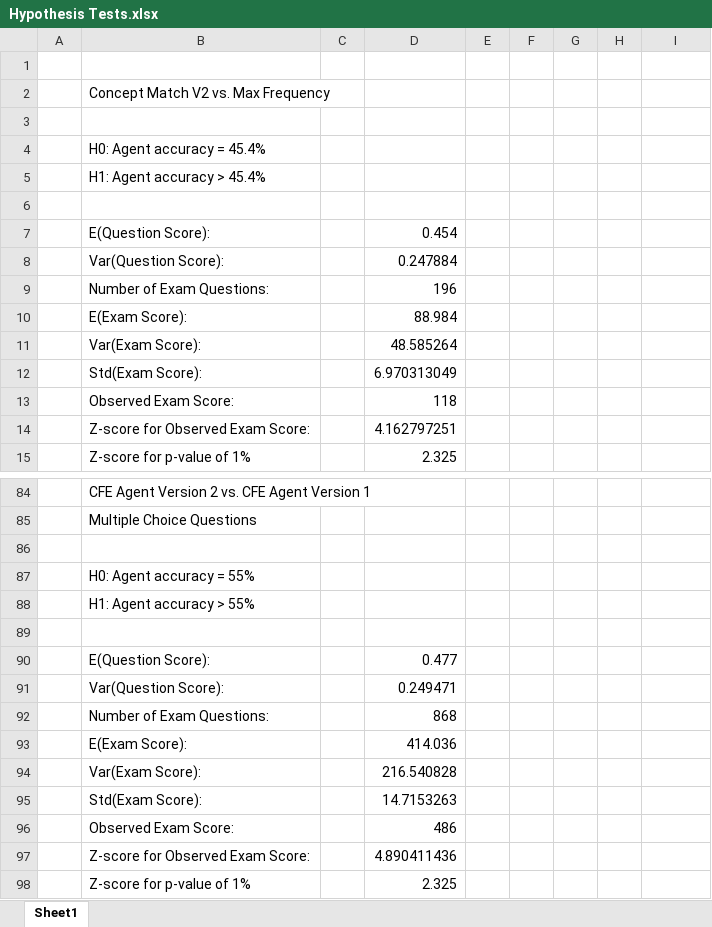
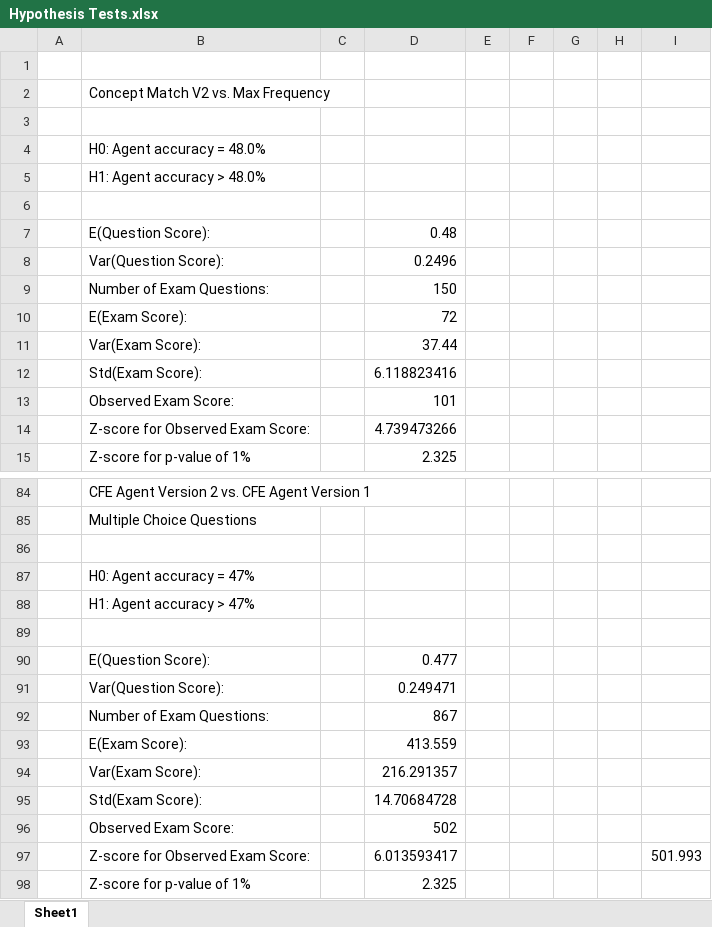
Before and after one commit to jjohnson346/cfe-exam-agent, an Excel workbook: profile data/Hypothesis Tests.xlsx, sheet Sheet1, drawn as a sheet; only a part is shown, gaps mark what is left out; values as stored, in another font and other column widths than the file's, no borders; removed rows and columns are numbered as before the commit, all else as after; the diff covers the shown part only; the diff names each change by its address in the sheet, - before the commit and + after, or states it on an @@ line.

```diff
--- a/profile data/Hypothesis Tests.xlsx (sheet Sheet1)
+++ b/profile data/Hypothesis Tests.xlsx (sheet Sheet1)
-B4: H0: Agent accuracy = 45.4%
+B4: H0: Agent accuracy = 48.0%
-B5: H1: Agent accuracy > 45.4%
+B5: H1: Agent accuracy > 48.0%
-D7: 0.454
+D7: 0.48
-D8: 0.247884
+D8: 0.2496
-D9: 196
+D9: 150
-D10: 88.984
+D10: 72
-D11: 48.585264
+D11: 37.44
-D12: 6.970313049
+D12: 6.118823416
-D13: 118
+D13: 101
-D14: 4.162797251
+D14: 4.739473266
-B87: H0: Agent accuracy = 55%
+B87: H0: Agent accuracy = 47%
-B88: H1: Agent accuracy > 55%
+B88: H1: Agent accuracy > 47%
-D92: 868
+D92: 867
-D93: 414.036
+D93: 413.559
-D94: 216.540828
+D94: 216.291357
-D95: 14.7153263
+D95: 14.70684728
-D96: 486
+D96: 502
-row 97:  | Z-score for Observed Exam Score: |  | 4.890411436
+row 97:  | Z-score for Observed Exam Score: |  | 6.013593417 |  |  |  |  | 501.993
```
Also changed, not shown: 23 edited cells elsewhere in this sheet, 8 other files.
